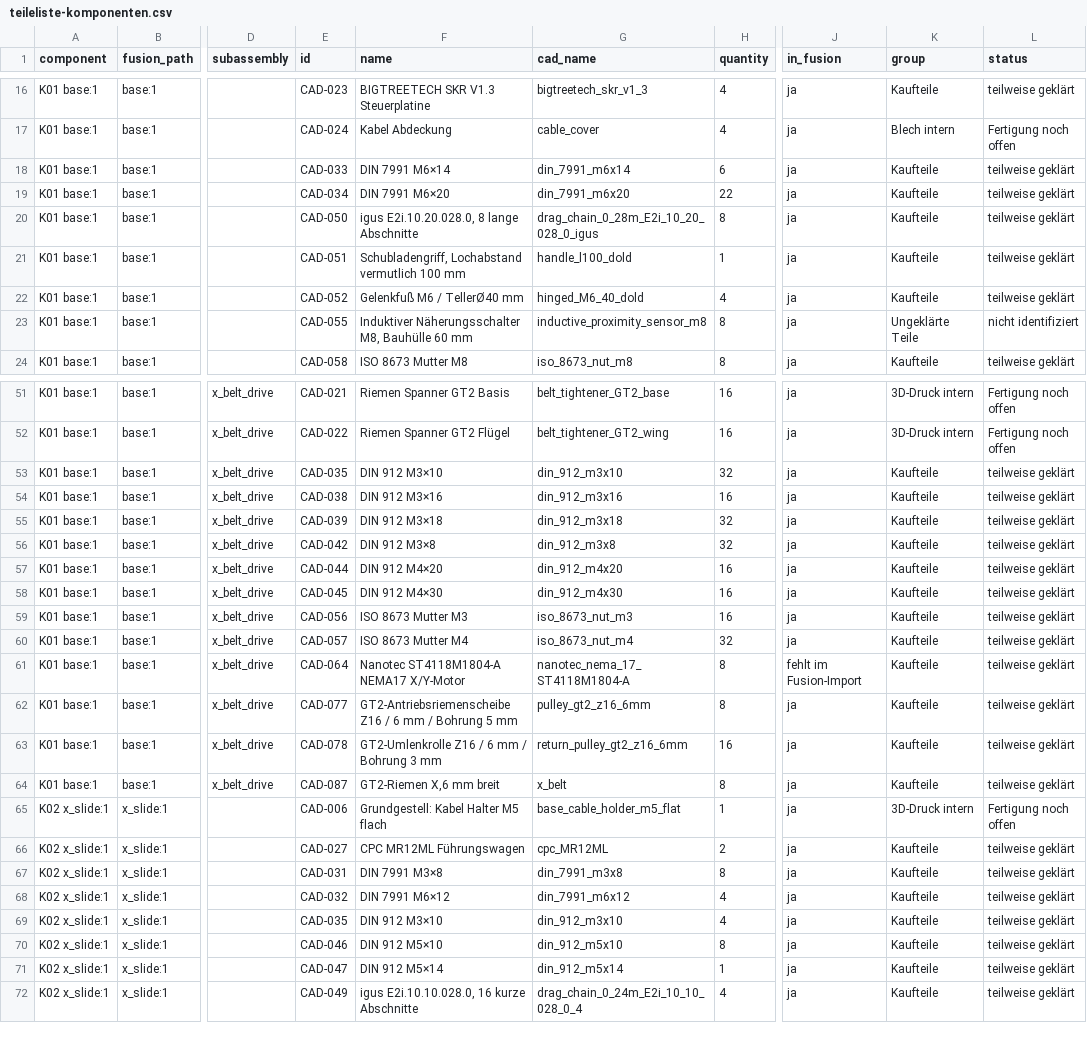
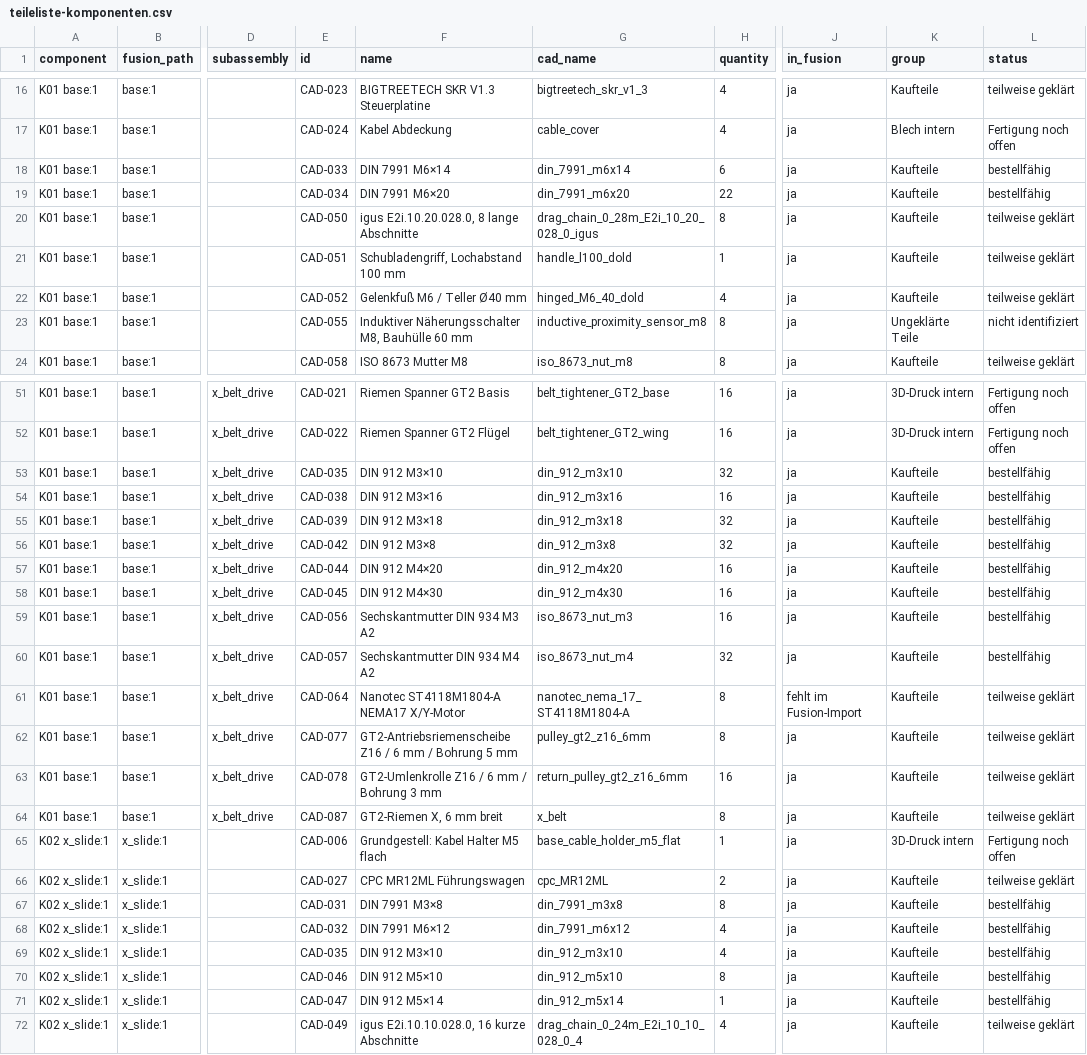
Before and after one commit to floronics/ProBoter, a CSV file: bom/teileliste-komponenten.csv, drawn as a sheet; only a part is shown, gaps mark what is left out; the diff covers the shown part only; the diff names each change by its address in the sheet, - before the commit and + after, or states it on an @@ line.

```diff
--- a/bom/teileliste-komponenten.csv
+++ b/bom/teileliste-komponenten.csv
-L18:L19 (status): teilweise geklärt
+L18:L19 (status): bestellfähig
-F21 (name): Schubladengriff, Lochabstand vermutlich 100 mm
+F21 (name): Schubladengriff, Lochabstand 100 mm
-F22 (name): Gelenkfuß M6 / TellerØ40 mm
+F22 (name): Gelenkfuß M6 / Teller Ø40 mm
-L53:L60 (status): teilweise geklärt
+L53:L60 (status): bestellfähig
-F59 (name): ISO 8673 Mutter M3
+F59 (name): Sechskantmutter DIN 934 M3 A2
-F60 (name): ISO 8673 Mutter M4
+F60 (name): Sechskantmutter DIN 934 M4 A2
-F64 (name): GT2-Riemen X,6 mm breit
+F64 (name): GT2-Riemen X, 6 mm breit
-L67:L71 (status): teilweise geklärt
+L67:L71 (status): bestellfähig
```
Also changed, not shown: 131 edited cells elsewhere in this file, bom/bestellliste.csv, bom/teileliste.csv, 10 other files.
